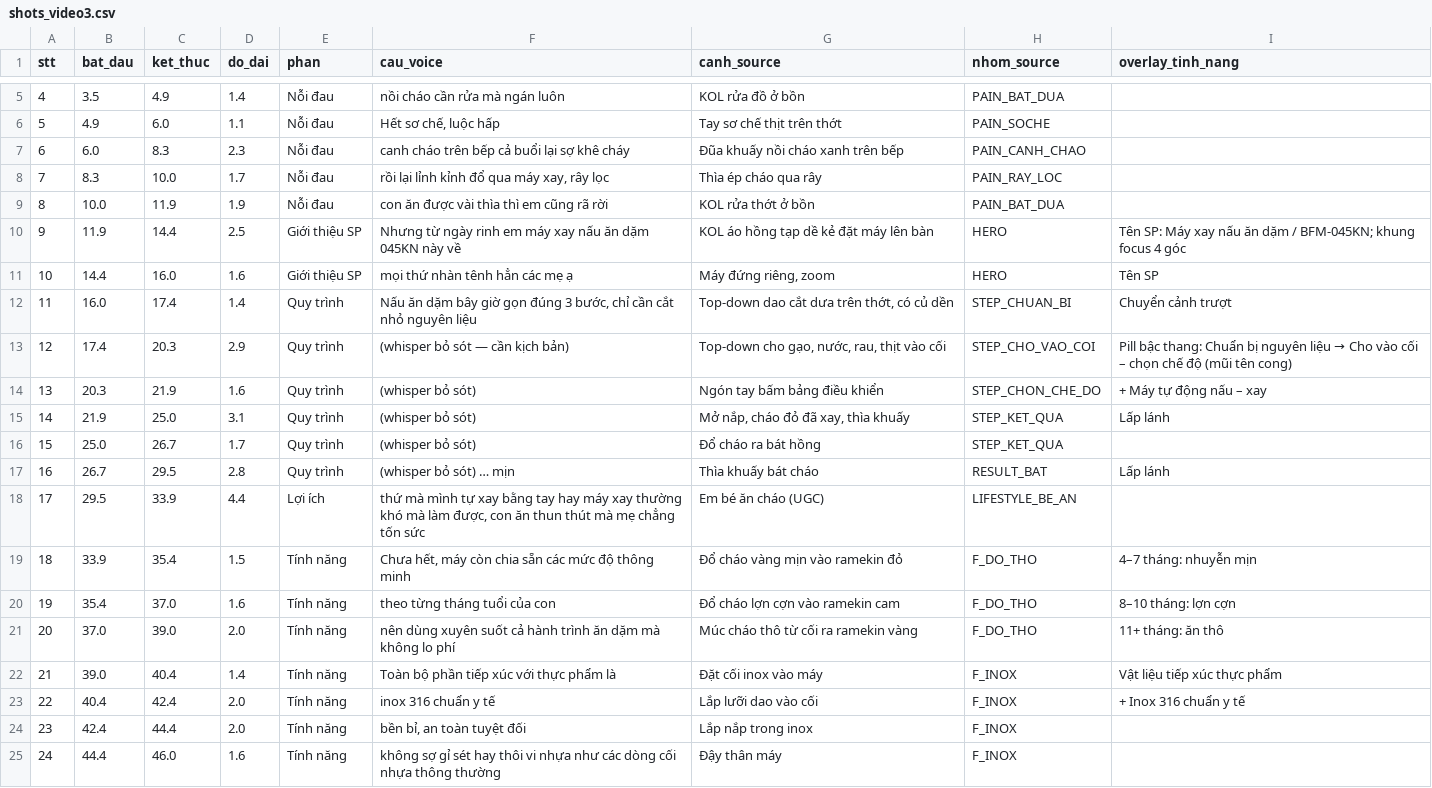
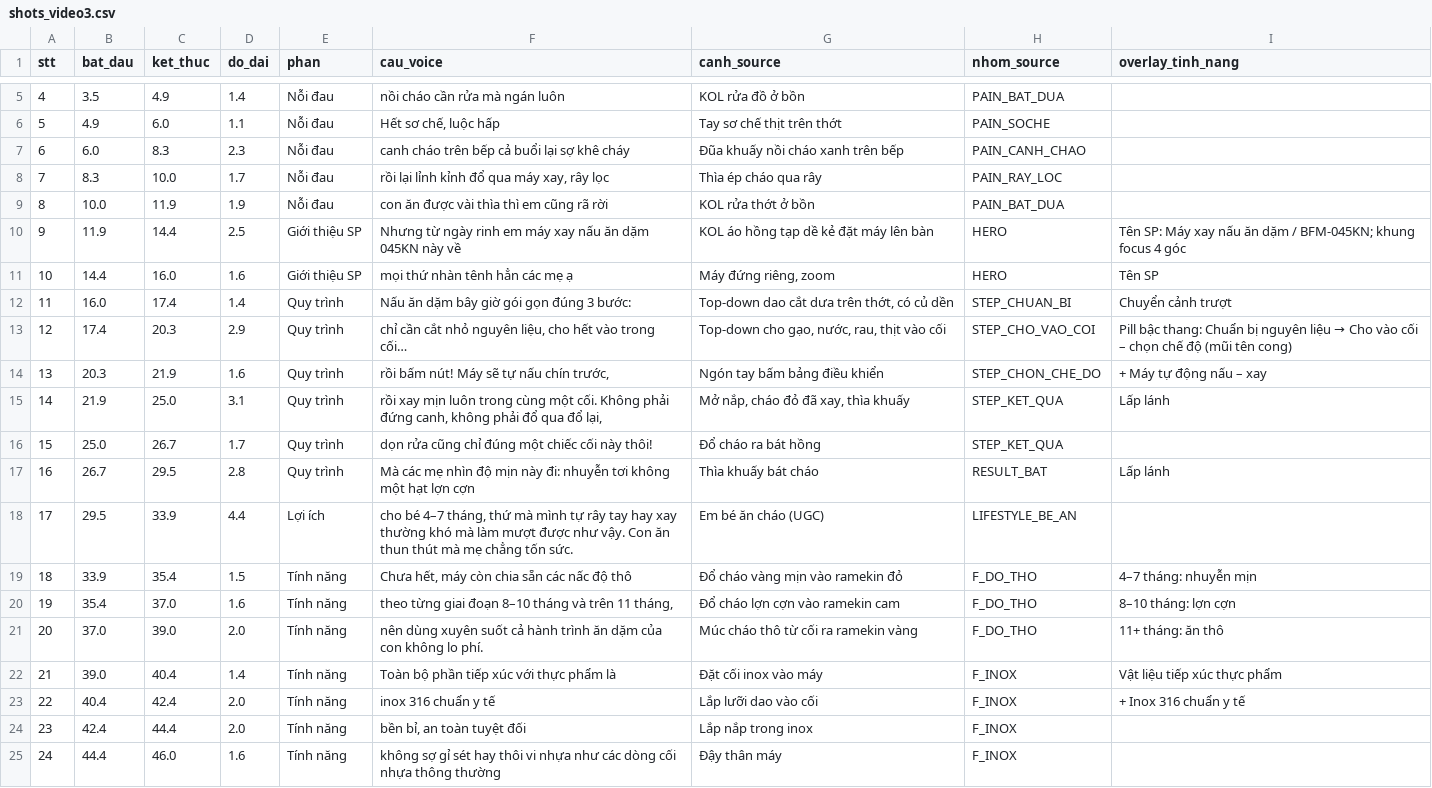
Before and after one commit to phmhyen1701/phmhyen, a CSV file: analysis/045KN/shots_video3.csv, drawn as a sheet; only a part is shown, gaps mark what is left out; the diff covers the shown part only.

```diff
--- a/analysis/045KN/shots_video3.csv
+++ b/analysis/045KN/shots_video3.csv
@@ -11,12 +11,12 @@ stt,bat_dau,ket_thuc,do_dai,phan,cau_voice,canh_source,nhom_source,overlay_tinh_
 10,14.4,16.0,1.6,Giới thiệu SP,mọi thứ nhàn tênh hẳn các mẹ ạ,"Máy đứng riêng, zoom",HERO,Tên SP
-11,16.0,17.4,1.4,Quy trình,"Nấu ăn dặm bây giờ gọn đúng 3 bước, chỉ cần cắt nhỏ nguyên liệu","Top-down dao cắt dưa trên thớt, có củ dền",STEP_CHUAN_BI,Chuyển cảnh trượt
-12,17.4,20.3,2.9,Quy trình,(whisper bỏ sót — cần kịch bản),"Top-down cho gạo, nước, rau, thịt vào cối",STEP_CHO_VAO_COI,Pill bậc thang: Chuẩn bị nguyên liệu → Cho vào cối – chọn chế độ (mũi tên cong)
-13,20.3,21.9,1.6,Quy trình,(whisper bỏ sót),Ngón tay bấm bảng điều khiển,STEP_CHON_CHE_DO,+ Máy tự động nấu – xay
-14,21.9,25.0,3.1,Quy trình,(whisper bỏ sót),"Mở nắp, cháo đỏ đã xay, thìa khuấy",STEP_KET_QUA,Lấp lánh
-15,25.0,26.7,1.7,Quy trình,(whisper bỏ sót),Đổ cháo ra bát hồng,STEP_KET_QUA,
-16,26.7,29.5,2.8,Quy trình,(whisper bỏ sót) … mịn,Thìa khuấy bát cháo,RESULT_BAT,Lấp lánh
-17,29.5,33.9,4.4,Lợi ích,"thứ mà mình tự xay bằng tay hay máy xay thường khó mà làm được, con ăn thun thút mà mẹ chẳng tốn sức",Em bé ăn cháo (UGC),LIFESTYLE_BE_AN,
-18,33.9,35.4,1.5,Tính năng,"Chưa hết, máy còn chia sẵn các mức độ thông minh",Đổ cháo vàng mịn vào ramekin đỏ,F_DO_THO,4–7 tháng: nhuyễn mịn
-19,35.4,37.0,1.6,Tính năng,theo từng tháng tuổi của con,Đổ cháo lợn cợn vào ramekin cam,F_DO_THO,8–10 tháng: lợn cợn
-20,37.0,39.0,2.0,Tính năng,nên dùng xuyên suốt cả hành trình ăn dặm mà không lo phí,Múc cháo thô từ cối ra ramekin vàng,F_DO_THO,11+ tháng: ăn thô
+11,16.0,17.4,1.4,Quy trình,Nấu ăn dặm bây giờ gói gọn đúng 3 bước:,"Top-down dao cắt dưa trên thớt, có củ dền",STEP_CHUAN_BI,Chuyển cảnh trượt
+12,17.4,20.3,2.9,Quy trình,"chỉ cần cắt nhỏ nguyên liệu, cho hết vào trong cối…","Top-down cho gạo, nước, rau, thịt vào cối",STEP_CHO_VAO_COI,Pill bậc thang: Chuẩn bị nguyên liệu → Cho vào cối – chọn chế độ (mũi tên cong)
+13,20.3,21.9,1.6,Quy trình,"rồi bấm nút! Máy sẽ tự nấu chín trước,",Ngón tay bấm bảng điều khiển,STEP_CHON_CHE_DO,+ Máy tự động nấu – xay
+14,21.9,25.0,3.1,Quy trình,"rồi xay mịn luôn trong cùng một cối. Không phải đứng canh, không phải đổ qua đổ lại,","Mở nắp, cháo đỏ đã xay, thìa khuấy",STEP_KET_QUA,Lấp lánh
+15,25.0,26.7,1.7,Quy trình,dọn rửa cũng chỉ đúng một chiếc cối này thôi!,Đổ cháo ra bát hồng,STEP_KET_QUA,
+16,26.7,29.5,2.8,Quy trình,Mà các mẹ nhìn độ mịn này đi: nhuyễn tơi không một hạt lợn cợn,Thìa khuấy bát cháo,RESULT_BAT,Lấp lánh
+17,29.5,33.9,4.4,Lợi ích,"cho bé 4–7 tháng, thứ mà mình tự rây tay hay xay thường khó mà làm mượt được như vậy. Con ăn thun thút mà mẹ chẳng tốn sức.",Em bé ăn cháo (UGC),LIFESTYLE_BE_AN,
+18,33.9,35.4,1.5,Tính năng,"Chưa hết, máy còn chia sẵn các nấc độ thô",Đổ cháo vàng mịn vào ramekin đỏ,F_DO_THO,4–7 tháng: nhuyễn mịn
+19,35.4,37.0,1.6,Tính năng,"theo từng giai đoạn 8–10 tháng và trên 11 tháng,",Đổ cháo lợn cợn vào ramekin cam,F_DO_THO,8–10 tháng: lợn cợn
+20,37.0,39.0,2.0,Tính năng,nên dùng xuyên suốt cả hành trình ăn dặm của con không lo phí.,Múc cháo thô từ cối ra ramekin vàng,F_DO_THO,11+ tháng: ăn thô
 21,39.0,40.4,1.4,Tính năng,Toàn bộ phần tiếp xúc với thực phẩm là,Đặt cối inox vào máy,F_INOX,Vật liệu tiếp xúc thực phẩm
```
Also changed, not shown: 11 edited cells elsewhere in this file, analysis/045KN/shots_video4.csv, 4 other files.
